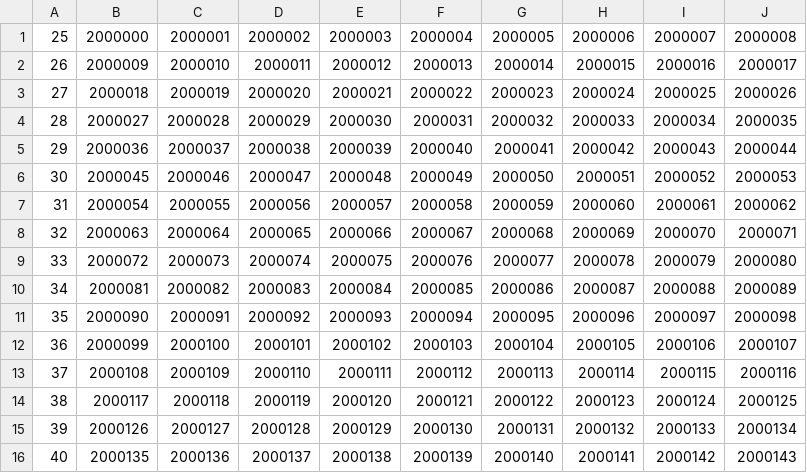
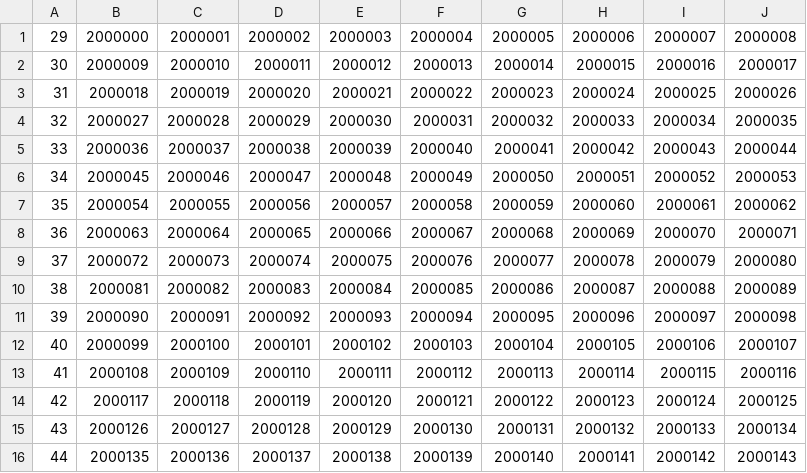
Before and after one commit to danielsoliph/SCALE-Sim, a CSV file: sram_write.csv, drawn as a sheet.

```diff
--- a/sram_write.csv
+++ b/sram_write.csv
@@ -1,16 +1,16 @@
-25, 2000000, 2000001, 2000002, 2000003, 2000004, 2000005, 2000006, 2000007, 2000008,
-26, 2000009, 2000010, 2000011, 2000012, 2000013, 2000014, 2000015, 2000016, 2000017,
-27, 2000018, 2000019, 2000020, 2000021, 2000022, 2000023, 2000024, 2000025, 2000026,
-28, 2000027, 2000028, 2000029, 2000030, 2000031, 2000032, 2000033, 2000034, 2000035,
-29, 2000036, 2000037, 2000038, 2000039, 2000040, 2000041, 2000042, 2000043, 2000044,
-30, 2000045, 2000046, 2000047, 2000048, 2000049, 2000050, 2000051, 2000052, 2000053,
-31, 2000054, 2000055, 2000056, 2000057, 2000058, 2000059, 2000060, 2000061, 2000062,
-32, 2000063, 2000064, 2000065, 2000066, 2000067, 2000068, 2000069, 2000070, 2000071,
-33, 2000072, 2000073, 2000074, 2000075, 2000076, 2000077, 2000078, 2000079, 2000080,
-34, 2000081, 2000082, 2000083, 2000084, 2000085, 2000086, 2000087, 2000088, 2000089,
-35, 2000090, 2000091, 2000092, 2000093, 2000094, 2000095, 2000096, 2000097, 2000098,
-36, 2000099, 2000100, 2000101, 2000102, 2000103, 2000104, 2000105, 2000106, 2000107,
-37, 2000108, 2000109, 2000110, 2000111, 2000112, 2000113, 2000114, 2000115, 2000116,
-38, 2000117, 2000118, 2000119, 2000120, 2000121, 2000122, 2000123, 2000124, 2000125,
-39, 2000126, 2000127, 2000128, 2000129, 2000130, 2000131, 2000132, 2000133, 2000134,
-40, 2000135, 2000136, 2000137, 2000138, 2000139, 2000140, 2000141, 2000142, 2000143,
+29, 2000000, 2000001, 2000002, 2000003, 2000004, 2000005, 2000006, 2000007, 2000008,
+30, 2000009, 2000010, 2000011, 2000012, 2000013, 2000014, 2000015, 2000016, 2000017,
+31, 2000018, 2000019, 2000020, 2000021, 2000022, 2000023, 2000024, 2000025, 2000026,
+32, 2000027, 2000028, 2000029, 2000030, 2000031, 2000032, 2000033, 2000034, 2000035,
+33, 2000036, 2000037, 2000038, 2000039, 2000040, 2000041, 2000042, 2000043, 2000044,
+34, 2000045, 2000046, 2000047, 2000048, 2000049, 2000050, 2000051, 2000052, 2000053,
+35, 2000054, 2000055, 2000056, 2000057, 2000058, 2000059, 2000060, 2000061, 2000062,
+36, 2000063, 2000064, 2000065, 2000066, 2000067, 2000068, 2000069, 2000070, 2000071,
+37, 2000072, 2000073, 2000074, 2000075, 2000076, 2000077, 2000078, 2000079, 2000080,
+38, 2000081, 2000082, 2000083, 2000084, 2000085, 2000086, 2000087, 2000088, 2000089,
+39, 2000090, 2000091, 2000092, 2000093, 2000094, 2000095, 2000096, 2000097, 2000098,
+40, 2000099, 2000100, 2000101, 2000102, 2000103, 2000104, 2000105, 2000106, 2000107,
+41, 2000108, 2000109, 2000110, 2000111, 2000112, 2000113, 2000114, 2000115, 2000116,
+42, 2000117, 2000118, 2000119, 2000120, 2000121, 2000122, 2000123, 2000124, 2000125,
+43, 2000126, 2000127, 2000128, 2000129, 2000130, 2000131, 2000132, 2000133, 2000134,
+44, 2000135, 2000136, 2000137, 2000138, 2000139, 2000140, 2000141, 2000142, 2000143,
```
Also changed, not shown: sram_read.csv, 1 other file.
